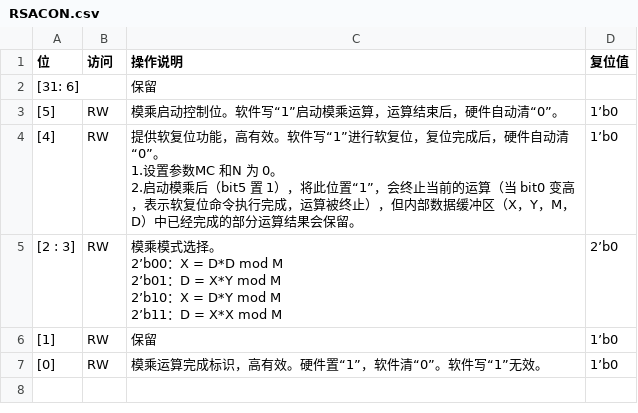
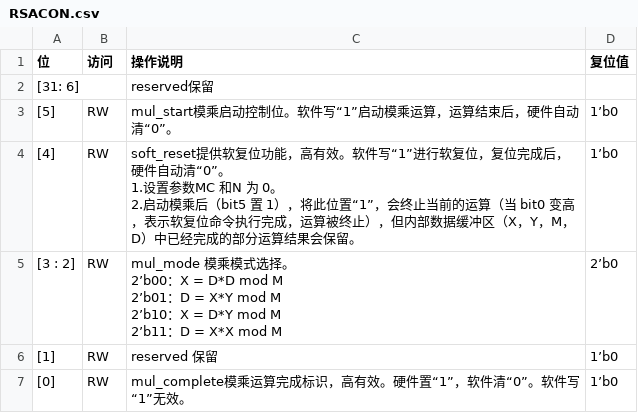
Before and after one commit to tiannian/w60x2svd, a CSV file: csvs/rsa/RSACON.csv, drawn as a sheet.

```diff
--- a/csvs/rsa/RSACON.csv
+++ b/csvs/rsa/RSACON.csv
@@ -1,13 +1,13 @@
 位,访问,操作说明,复位值
-[31: 6],,保留,
-[5],RW,模乘启动控制位。软件写“1”启动模乘运算，运算结束后，硬件自动清“0”。,1’b0
-[4],RW,"提供软复位功能，高有效。软件写“1”进行软复位，复位完成后，硬件自动清“0”。
-1.设置参数MC 和N  为 0。
-2.启动模乘后（bit5 置 1），将此位置“1”，会终止当前的运算（当 bit0 变高，表示软复位命令执行完成，运算被终止），但内部数据缓冲区（X，Y，M，D）中已经完成的部分运算结果会保留。",1’b0
-[2 : 3],RW,"模乘模式选择。
-2’b00：X = D*D mod M
-2’b01：D = X*Y mod M
-2’b10：X = D*Y mod M
-2’b11：D = X*X mod M",2’b0
-[1],RW,保留,1’b0
-[0],RW,模乘运算完成标识，高有效。硬件置“1”，软件清“0”。软件写“1”无效。,1’b0
+[31: 6],,reserved保留,
+[5],RW,mul_start模乘启动控制位。软件写“1”启动模乘运算，运算结束后，硬件自动清“0”。,1’b0
+[4],RW,"soft_reset提供软复位功能，高有效。软件写“1”进行软复位，复位完成后，硬件自动清“0”。
+1.设置参数MC 和N  为 0。
+2.启动模乘后（bit5 置 1），将此位置“1”，会终止当前的运算（当 bit0 变高，表示软复位命令执行完成，运算被终止），但内部数据缓冲区（X，Y，M，D）中已经完成的部分运算结果会保留。",1’b0
+[3 : 2],RW,"mul_mode 模乘模式选择。
+2’b00：X = D*D mod M
+2’b01：D = X*Y mod M
+2’b10：X = D*Y mod M
+2’b11：D = X*X mod M",2’b0
+[1],RW,reserved 保留,1’b0
+[0],RW,mul_complete模乘运算完成标识，高有效。硬件置“1”，软件清“0”。软件写“1”无效。,1’b0
```
Also changed, not shown: csvs/crypto/GPSEC_CFG.csv, csvs/crypto/GPSEC_CTRL.csv, 44 other files.
